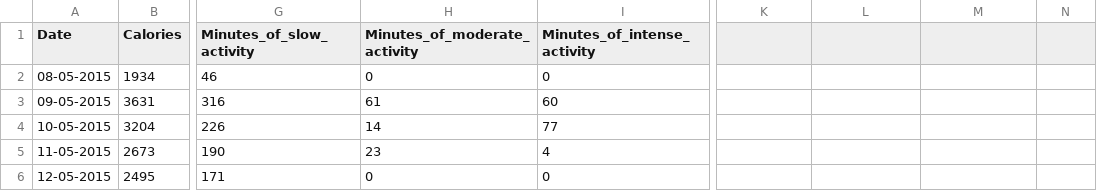
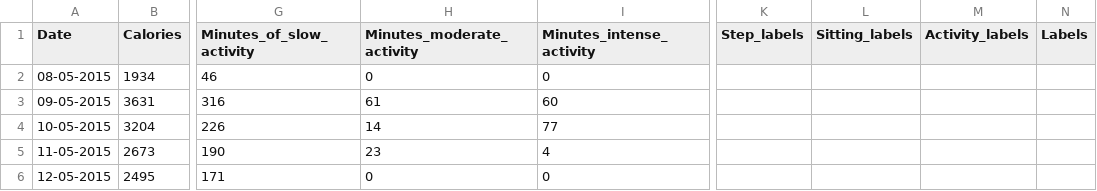
Before and after one commit to GatorEthics/predictiveWellness, a CSV file: wellnessPredictiveAnalysis_MK/datasetAccess/FitBitData.csv, drawn as a sheet; only a part is shown, gaps mark what is left out; the diff names each change by its address in the sheet, - before the commit and + after, or states it on an @@ line.

Commit message:
Make necessary csv file changes.

```diff
--- a/wellnessPredictiveAnalysis_MK/datasetAccess/FitBitData.csv
+++ b/wellnessPredictiveAnalysis_MK/datasetAccess/FitBitData.csv
-H1: Minutes_of_moderate_activity
+H1: Minutes_moderate_activity
-I1: Minutes_of_intense_activity
+I1: Minutes_intense_activity
-K1: (empty)
+K1: Step_labels
-L1: (empty)
+L1: Sitting_labels
-M1: (empty)
+M1: Activity_labels
-N1: (empty)
+N1: Labels
```
